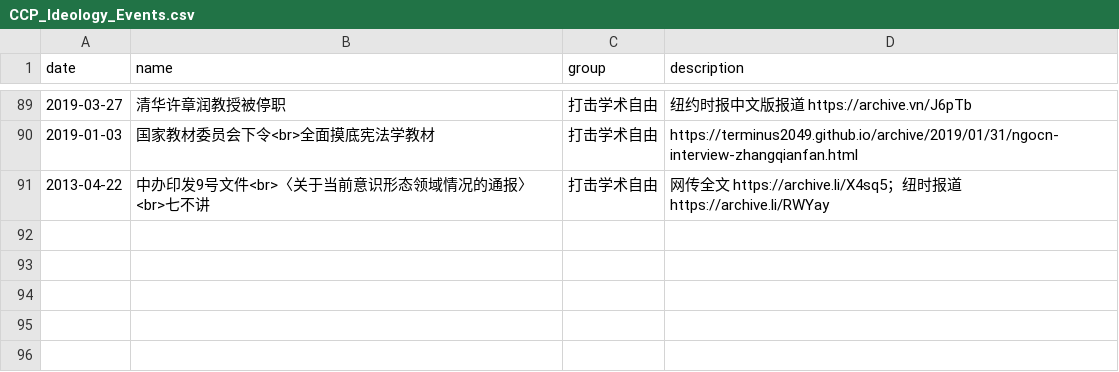
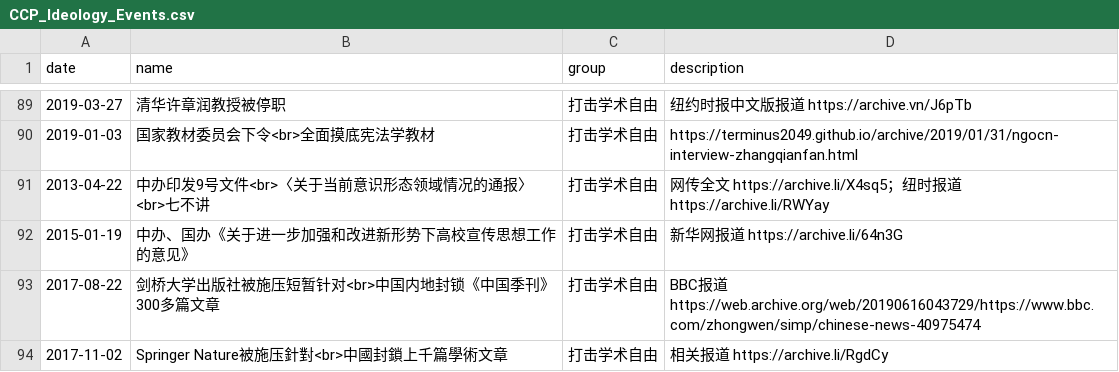
Before and after one commit to chinatimeline/data, a CSV file: ideology/CCP_Ideology_Events.csv, drawn as a sheet; only a part is shown, gaps mark what is left out.

Commit message:
学术自由

```diff
--- a/ideology/CCP_Ideology_Events.csv
+++ b/ideology/CCP_Ideology_Events.csv
@@ -91 +91,4 @@ date,name,group,description
 2013-04-22,中办印发9号文件<br>〈关于当前意识形态领域情况的通报〉<br>七不讲,打击学术自由,网传全文 https://archive.li/X4sq5；纽时报道 	https://archive.li/RWYay
+2015-01-19,中办、国办《关于进一步加强和改进新形势下高校宣传思想工作的意见》,打击学术自由,新华网报道 https://archive.li/64n3G
+2017-08-22,剑桥大学出版社被施压短暂针对<br>中国内地封锁《中国季刊》300多篇文章,打击学术自由,BBC报道 https://web.archive.org/web/20190616043729/https://www.bbc.com/zhongwen/simp/chinese-news-40975474
+2017-11-02,Springer Nature被施压針對<br>中國封鎖上千篇學術文章,打击学术自由,相关报道 https://archive.li/RgdCy
```
